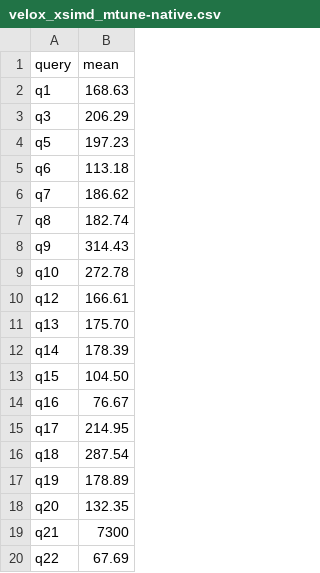
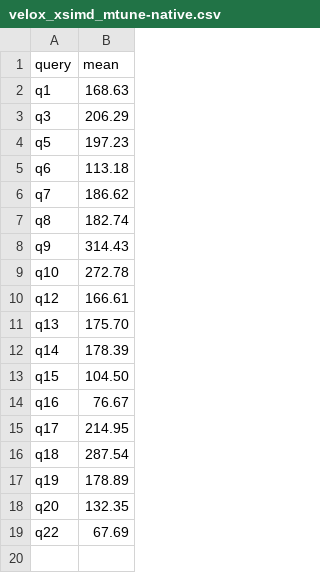
Before and after one commit to hpides/autovec-db, a CSV file: eval/results/velox/cascadelake/sf1/velox_xsimd_mtune-native.csv, drawn as a sheet.

```diff
--- a/eval/results/velox/cascadelake/sf1/velox_xsimd_mtune-native.csv
+++ b/eval/results/velox/cascadelake/sf1/velox_xsimd_mtune-native.csv
@@ -18,3 +18,2 @@ q19,178.89
 q20,132.35
-q21,7300
 q22,67.69
```
Also changed, not shown: eval/results/velox/cascadelake/sf1/velox_xsimd.csv, eval/results/velox/cascadelake/sf1/velox_xsimd_march-native_mtune-native.csv, 15 other files.
